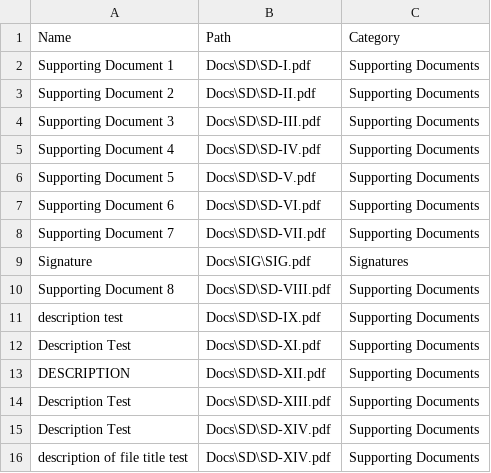
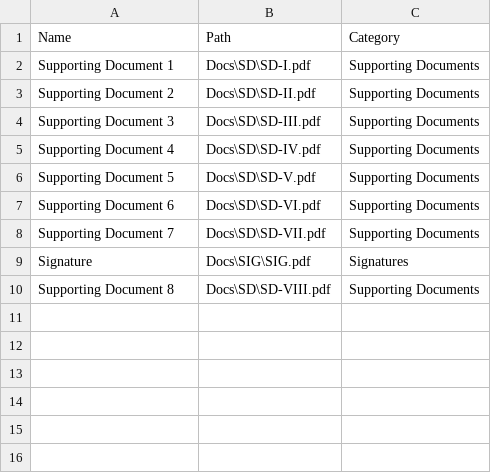
Before and after one commit to MapsysInc/Interview, a CSV file: Docs/Documents.csv, drawn as a sheet; the diff names each change by its address in the sheet, - before the commit and + after, or states it on an @@ line.

Commit message:
modal in progress, pdf data returning but not displaying

```diff
--- a/Docs/Documents.csv
+++ b/Docs/Documents.csv
-row 11: description test | Docs\SD\SD-IX.pdf | Supporting Documents
-row 12: Description Test | Docs\SD\SD-XI.pdf | Supporting Documents
-row 13: DESCRIPTION | Docs\SD\SD-XII.pdf | Supporting Documents
-row 14: Description Test | Docs\SD\SD-XIII.pdf | Supporting Documents
-row 15: Description Test | Docs\SD\SD-XIV.pdf | Supporting Documents
-row 16: description of file title test | Docs\SD\SD-XIV.pdf | Supporting Documents
```
Also changed, not shown: 8 other files.
